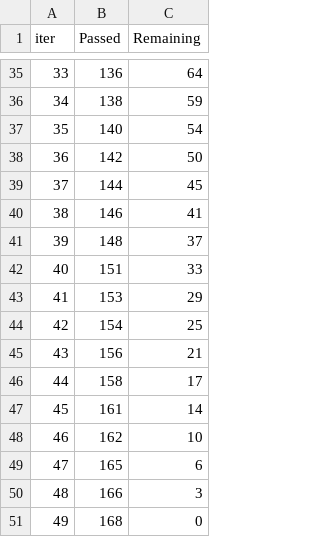
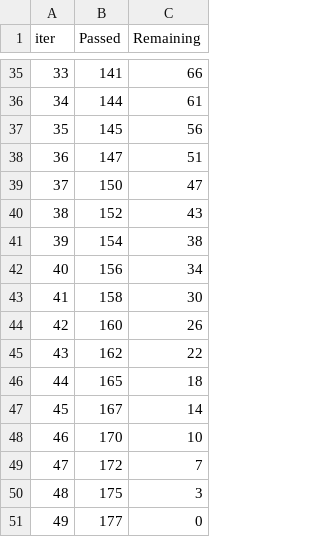
Before and after one commit to Deepak-Marichi/python-101, a TSV file: CatBoost/catboost_info/time_left.tsv, drawn as a sheet; only a part is shown, gaps mark what is left out; the diff covers the shown part only.

```diff
--- a/CatBoost/catboost_info/time_left.tsv
+++ b/CatBoost/catboost_info/time_left.tsv
@@ -35,17 +35,17 @@ iter	Passed	Remaining
-33	136	64
-34	138	59
-35	140	54
-36	142	50
-37	144	45
-38	146	41
-39	148	37
-40	151	33
-41	153	29
-42	154	25
-43	156	21
-44	158	17
-45	161	14
-46	162	10
-47	165	6
-48	166	3
-49	168	0
+33	141	66
+34	144	61
+35	145	56
+36	147	51
+37	150	47
+38	152	43
+39	154	38
+40	156	34
+41	158	30
+42	160	26
+43	162	22
+44	165	18
+45	167	14
+46	170	10
+47	172	7
+48	175	3
+49	177	0
```
Also changed, not shown: 63 edited cells elsewhere in this file, 4 other files.
